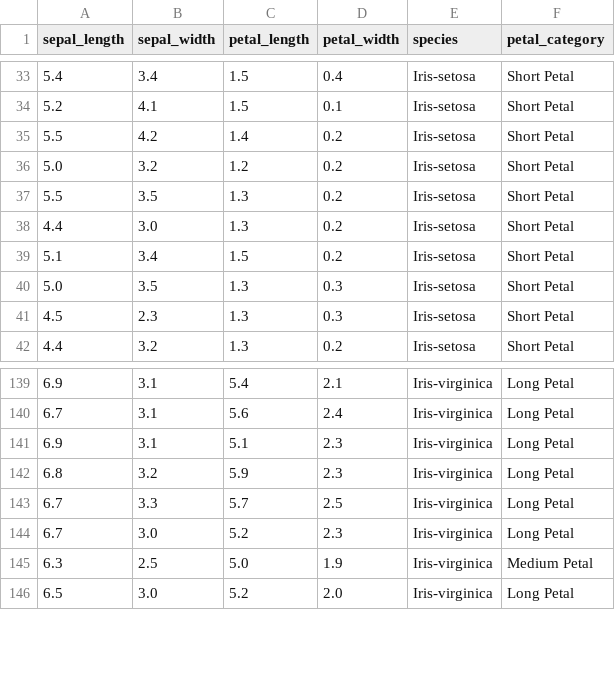
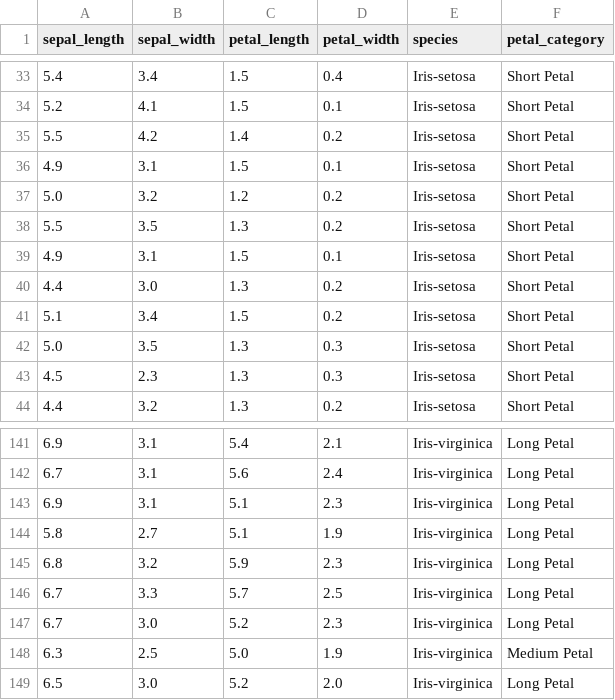
Before and after one commit to HKaurp27/iris-analysis-groupA, a CSV file: PythonFiles/iris_classes.csv, drawn as a sheet; only a part is shown, gaps mark what is left out; the diff names each change by its address in the sheet, - before the commit and + after, or states it on an @@ line.

```diff
--- a/PythonFiles/iris_classes.csv
+++ b/PythonFiles/iris_classes.csv
+row 36: 4.9 | 3.1 | 1.5 | 0.1 | Iris-setosa | Short Petal
+row 39: 4.9 | 3.1 | 1.5 | 0.1 | Iris-setosa | Short Petal
+row 144: 5.8 | 2.7 | 5.1 | 1.9 | Iris-virginica | Long Petal
```
Also changed, not shown: PythonFiles/iris_cleaned.csv, 3 other files.
